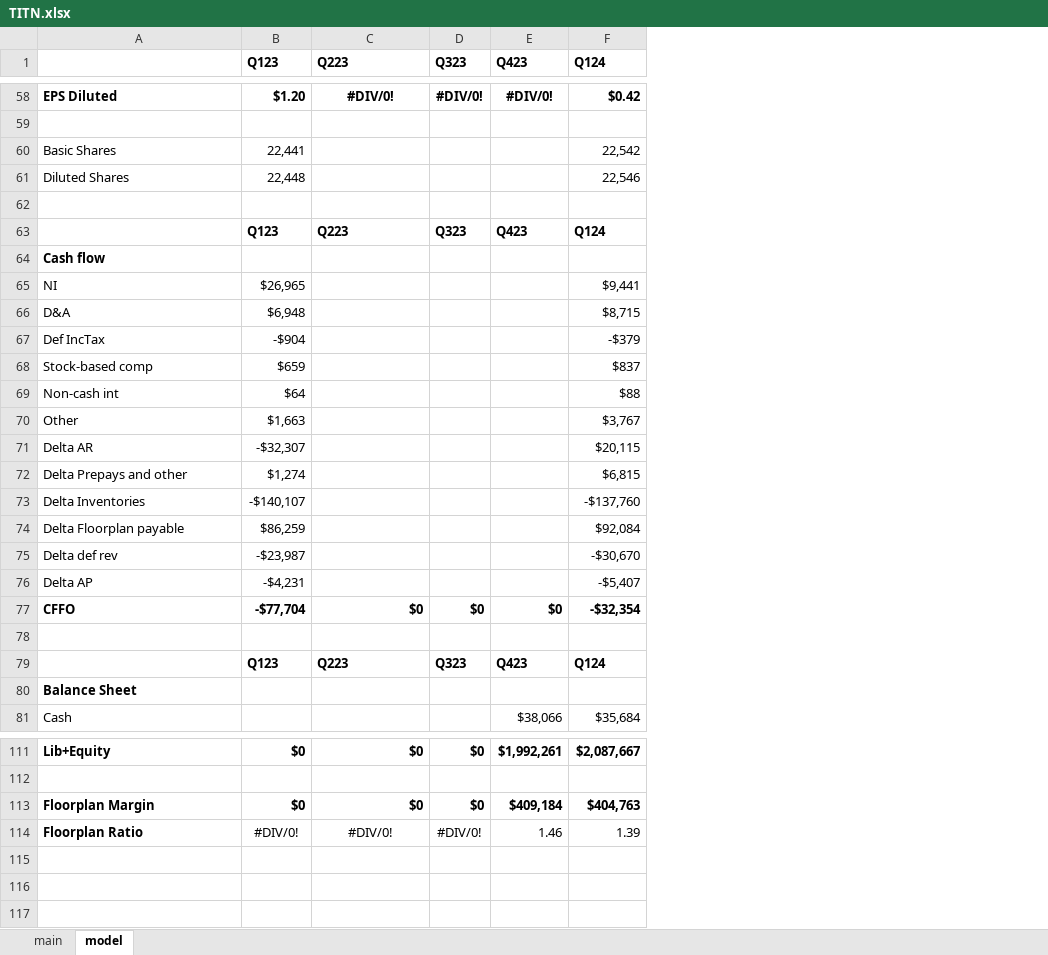
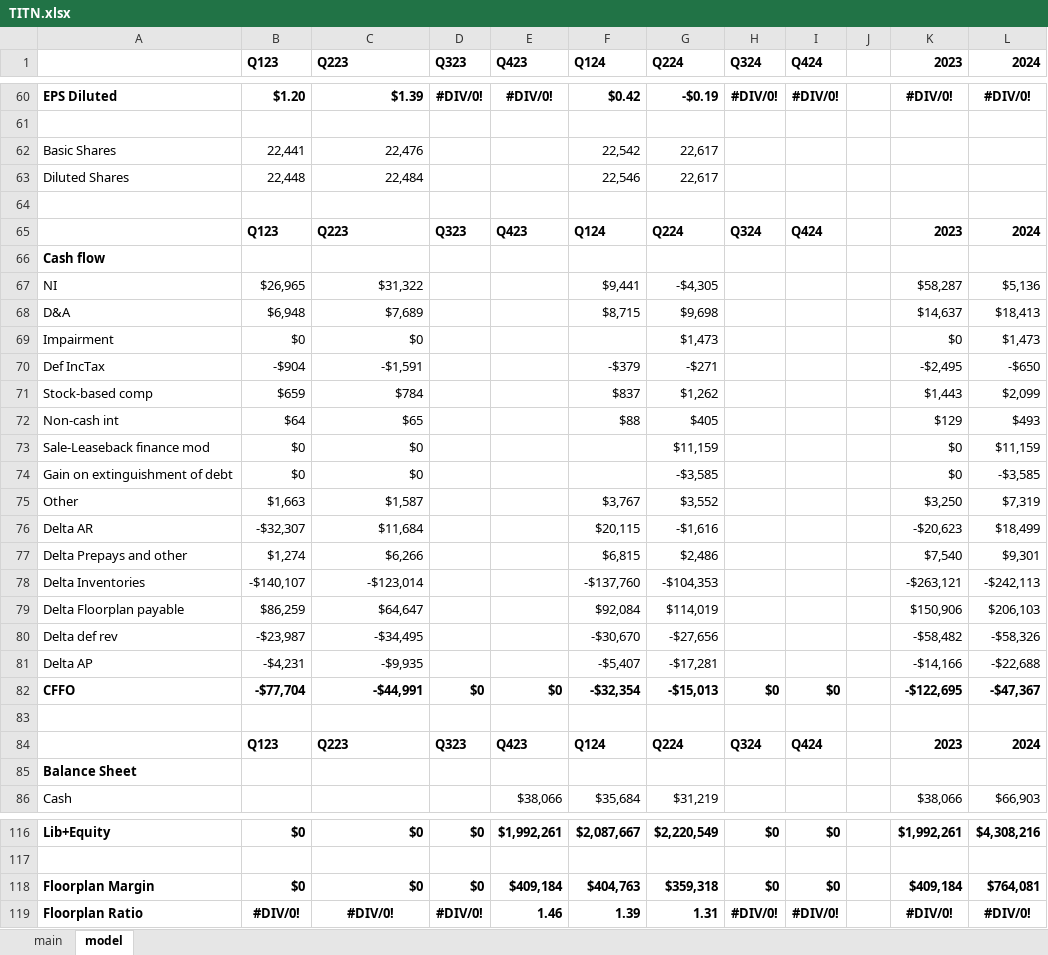
Before and after one commit to cchristner/models, an Excel workbook: TITN/TITN.xlsx, sheet model, drawn as a sheet; only a part is shown, gaps mark what is left out; values as stored, in another font and other column widths than the file's, no borders; addresses are those after the commit; the diff covers the shown part only; the diff names each change by its address in the sheet, - before the commit and + after, or states it on an @@ line.

```diff
--- a/TITN/TITN.xlsx (sheet model)
+++ b/TITN/TITN.xlsx (sheet model)
+column G (Q224), rows 60-68: -$0.19 |  | 22,617 | 22,617 |  | Q224 |  | -$4,305 | $9,698; rows 70-72: -$271 | $1,262 | $405; rows 75-86: $3,552 | -$1,616 | $2,486 | -$104,353 | $114,019 | -$27,656 | -$17,281 | -$15,013 |  | Q224 |  | $31,219; rows 116-119: $2,220,549 |  | $359,318 | 1.31
+column H (Q324), rows 60-65: #DIV/0! |  |  |  |  | Q324; rows 82-84: $0 |  | Q324; rows 116-119: $0 |  | $0 | #DIV/0!
+column I (Q424), rows 60-65: #DIV/0! |  |  |  |  | Q424; rows 82-84: $0 |  | Q424; rows 116-119: $0 |  | $0 | #DIV/0!
+column J, empty
+column K (2023), rows 60-68: #DIV/0! |  |  |  |  | 2023 |  | $58,287 | $14,637; rows 70-72: -$2,495 | $1,443 | $129; rows 75-86: $3,250 | -$20,623 | $7,540 | -$263,121 | $150,906 | -$58,482 | -$14,166 | -$122,695 |  | 2023 |  | $38,066; rows 116-119: $1,992,261 |  | $409,184 | #DIV/0!
+column L (2024), rows 60-68: #DIV/0! |  |  |  |  | 2024 |  | $5,136 | $18,413; rows 70-72: -$650 | $2,099 | $493; rows 75-86: $7,319 | $18,499 | $9,301 | -$242,113 | $206,103 | -$58,326 | -$22,688 | -$47,367 |  | 2024 |  | $66,903; rows 116-119: $4,308,216 |  | $764,081 | #DIV/0!
-C60 (Q223): #DIV/0!
+C60 (Q223): $1.39
-C60 alignment: center
+C60 alignment: right
-C62 (Q223): (empty)
+C62 (Q223): 22,476
-C63 (Q223): (empty)
+C63 (Q223): 22,484
-C67 (Q223): (empty)
+C67 (Q223): $31,322
-C68 (Q223): (empty)
+C68 (Q223): $7,689
+row 69: Impairment | $0 | $0 |  |  |  | $1,473 |  |  |  | $0 | $1,473
-C70 (Q223): (empty)
+C70 (Q223): -$1,591
-C71 (Q223): (empty)
+C71 (Q223): $784
-C72 (Q223): (empty)
+C72 (Q223): $65
+row 73: Sale-Leaseback finance mod | $0 | $0 |  |  |  | $11,159 |  |  |  | $0 | $11,159
+row 74: Gain on extinguishment of debt | $0 | $0 |  |  |  | -$3,585 |  |  |  | $0 | -$3,585
-C75 (Q223): (empty)
+C75 (Q223): $1,587
-C76 (Q223): (empty)
+C76 (Q223): $11,684
-C77 (Q223): (empty)
+C77 (Q223): $6,266
-C78 (Q223): (empty)
+C78 (Q223): -$123,014
-C79 (Q223): (empty)
+C79 (Q223): $64,647
-C80 (Q223): (empty)
+C80 (Q223): -$34,495
-C81 (Q223): (empty)
+C81 (Q223): -$9,935
-C82 (Q223): $0
+C82 (Q223): -$44,991
-B119:F119 bold: off
+B119:F119 bold: on
```
Also changed, not shown: 2 added rows, 53 edited cells and cell formats elsewhere in this sheet, formulas that keep their value.
